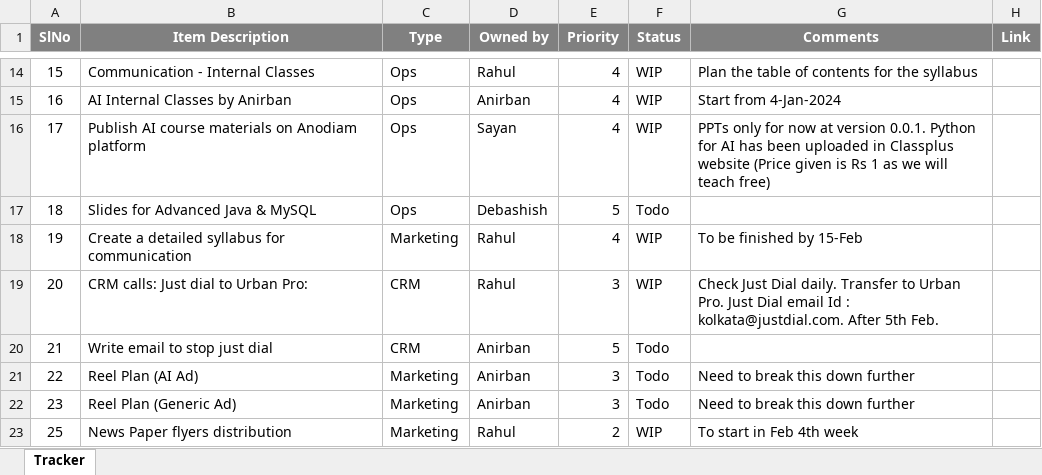
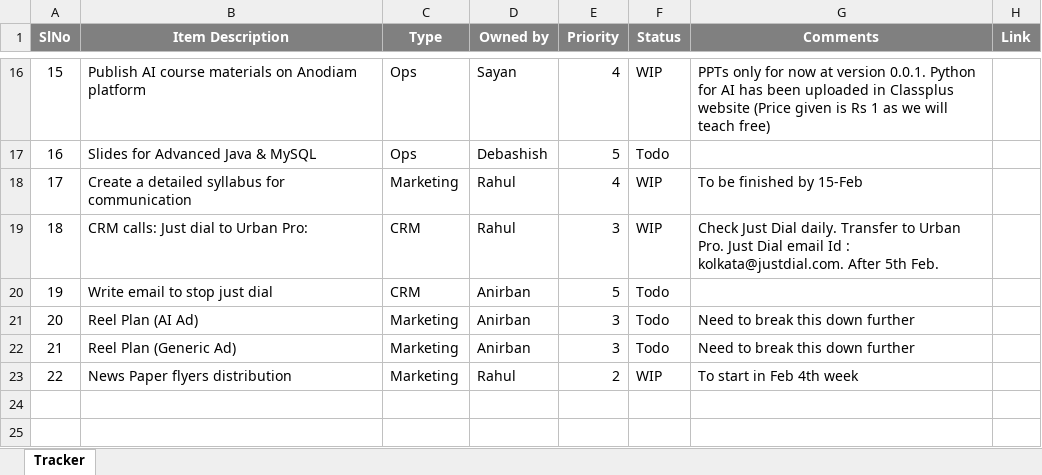
Before and after one commit to anodiamadm/Docs, an Excel workbook: Offline/BusinessManagement/DailyStatusTracker.xlsx, sheet Tracker, drawn as a sheet; only a part is shown, gaps mark what is left out; values as stored, in another font and other column widths than the file's, no borders; removed rows and columns are numbered as before the commit, all else as after; the diff covers the shown part only; the diff names each change by its address in the sheet, - before the commit and + after, or states it on an @@ line.

Commit message:
Daily Status Tracker updated
Daily Status Tracker updated

```diff
--- a/Offline/BusinessManagement/DailyStatusTracker.xlsx (sheet Tracker)
+++ b/Offline/BusinessManagement/DailyStatusTracker.xlsx (sheet Tracker)
-B16 (Item Description): Communication - Internal Classes
+B16 (Item Description): Publish AI course materials on Anodiam platform
-D16 (Owned by): Rahul
+D16 (Owned by): Sayan
-G16 (Comments): Plan the table of contents for the syllabus
+G16 (Comments): PPTs only for now at version 0.0.1. Python for AI has been uploaded in Classplus website (Price given is Rs 1 as we will teach free)
-B17 (Item Description): AI Internal Classes by Anirban
+B17 (Item Description): Slides for Advanced Java & MySQL
-D17 (Owned by): Anirban
+D17 (Owned by): Debashish
-E17 (Priority): 4
+E17 (Priority): 5
-F17 (Status): WIP
+F17 (Status): Todo
-G17 (Comments): Start from 4-Jan-2024
+G17 (Comments): (empty)
-B18 (Item Description): Publish AI course materials on Anodiam platform
+B18 (Item Description): Create a detailed syllabus for communication
-C18 (Type): Ops
+C18 (Type): Marketing
-D18 (Owned by): Sayan
+D18 (Owned by): Rahul
-G18 (Comments): PPTs only for now at version 0.0.1. Python for AI has been uploaded in Classplus website (Price given is Rs 1 as we will teach free)
+G18 (Comments): To be finished by 15-Feb
-row 17: 18 | Slides for Advanced Java & MySQL | Ops | Debashish | 5 | Todo
-row 18: 19 | Create a detailed syllabus for communication | Marketing | Rahul | 4 | WIP | To be finished by 15-Feb
-A19 (SlNo): 20
+A19 (SlNo): 18
-A20 (SlNo): 21
+A20 (SlNo): 19
-A21 (SlNo): 22
+A21 (SlNo): 20
-A22 (SlNo): 23
+A22 (SlNo): 21
-A23 (SlNo): 25
+A23 (SlNo): 22
```
Also changed, not shown: 2 added rows and 33 edited cells elsewhere in this sheet.
